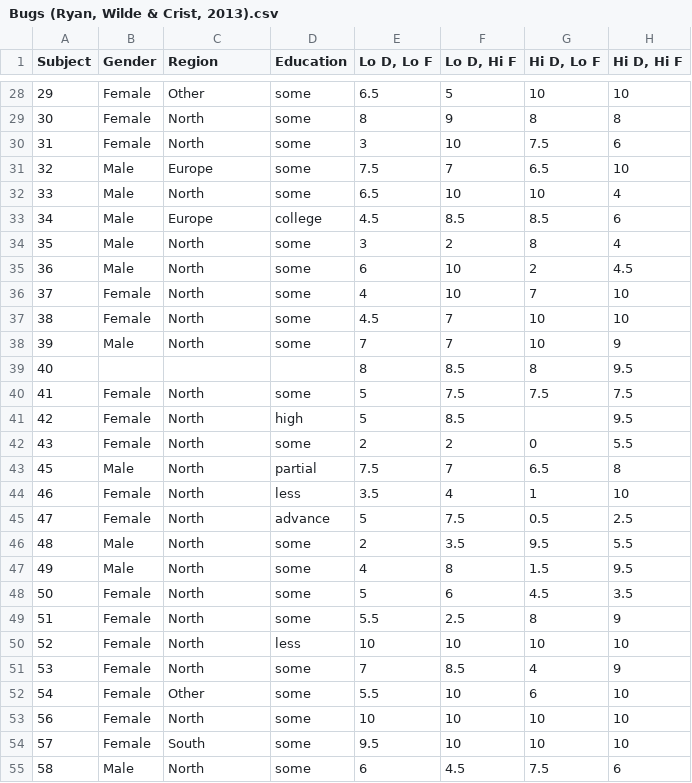
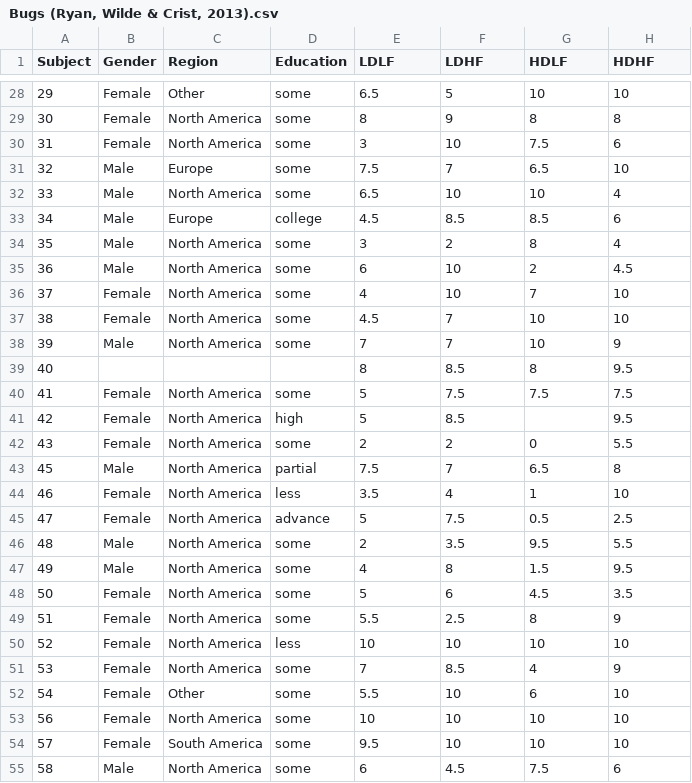
Before and after one commit to jamovi/jamovi, a CSV file: examples/Bugs (Ryan, Wilde & Crist, 2013).csv, drawn as a sheet; only a part is shown, gaps mark what is left out; the diff covers the shown part only.

```diff
--- a/examples/Bugs (Ryan, Wilde & Crist, 2013).csv
+++ b/examples/Bugs (Ryan, Wilde & Crist, 2013).csv
@@ -1 +1 @@
-Subject,Gender,Region,Education,"Lo D, Lo F","Lo D, Hi F","Hi D, Lo F","Hi D, Hi F"
+"Subject","Gender","Region","Education","LDLF","LDHF","HDLF","HDHF"
@@ -29,2 +29,2 @@ Subject,Gender,Region,Education,"Lo D, Lo F","Lo D, Hi F","Hi D, Lo F","Hi D, Hi
-30,Female,North,some,8,9,8,8
-31,Female,North,some,3,10,7.5,6
+30,"Female","North America","some",8,9,8,8
+31,"Female","North America","some",3,10,7.5,6
@@ -32 +32 @@ Subject,Gender,Region,Education,"Lo D, Lo F","Lo D, Hi F","Hi D, Lo F","Hi D, Hi
-33,Male,North,some,6.5,10,10,4
+33,"Male","North America","some",6.5,10,10,4
@@ -34,5 +34,5 @@ Subject,Gender,Region,Education,"Lo D, Lo F","Lo D, Hi F","Hi D, Lo F","Hi D, Hi
-35,Male,North,some,3,2,8,4
-36,Male,North,some,6,10,2,4.5
-37,Female,North,some,4,10,7,10
-38,Female,North,some,4.5,7,10,10
-39,Male,North,some,7,7,10,9
+35,"Male","North America","some",3,2,8,4
+36,"Male","North America","some",6,10,2,4.5
+37,"Female","North America","some",4,10,7,10
+38,"Female","North America","some",4.5,7,10,10
+39,"Male","North America","some",7,7,10,9
@@ -40,12 +40,12 @@ Subject,Gender,Region,Education,"Lo D, Lo F","Lo D, Hi F","Hi D, Lo F","Hi D, Hi
-41,Female,North,some,5,7.5,7.5,7.5
-42,Female,North,high,5,8.5, ,9.5
-43,Female,North,some,2,2,0,5.5
-45,Male,North,partial,7.5,7,6.5,8
-46,Female,North,less,3.5,4,1,10
-47,Female,North,advance,5,7.5,0.5,2.5
-48,Male,North,some,2,3.5,9.5,5.5
-49,Male,North,some,4,8,1.5,9.5
-50,Female,North,some,5,6,4.5,3.5
-51,Female,North,some,5.5,2.5,8,9
-52,Female,North,less,10,10,10,10
-53,Female,North,some,7,8.5,4,9
+41,"Female","North America","some",5,7.5,7.5,7.5
+42,"Female","North America","high",5,8.5,,9.5
+43,"Female","North America","some",2,2,0,5.5
+45,"Male","North America","partial",7.5,7,6.5,8
+46,"Female","North America","less",3.5,4,1,10
+47,"Female","North America","advance",5,7.5,0.5,2.5
+48,"Male","North America","some",2,3.5,9.5,5.5
+49,"Male","North America","some",4,8,1.5,9.5
+50,"Female","North America","some",5,6,4.5,3.5
+51,"Female","North America","some",5.5,2.5,8,9
+52,"Female","North America","less",10,10,10,10
+53,"Female","North America","some",7,8.5,4,9
@@ -53,3 +53,3 @@ Subject,Gender,Region,Education,"Lo D, Lo F","Lo D, Hi F","Hi D, Lo F","Hi D, Hi
-56,Female,North,some,10,10,10,10
-57,Female,South,some,9.5,10,10,10
-58,Male,North,some,6,4.5,7.5,6
+56,"Female","North America","some",10,10,10,10
+57,"Female","South America","some",9.5,10,10,10
+58,"Male","North America","some",6,4.5,7.5,6
```
Also changed, not shown: 56 edited cells elsewhere in this file, 2 other files.
